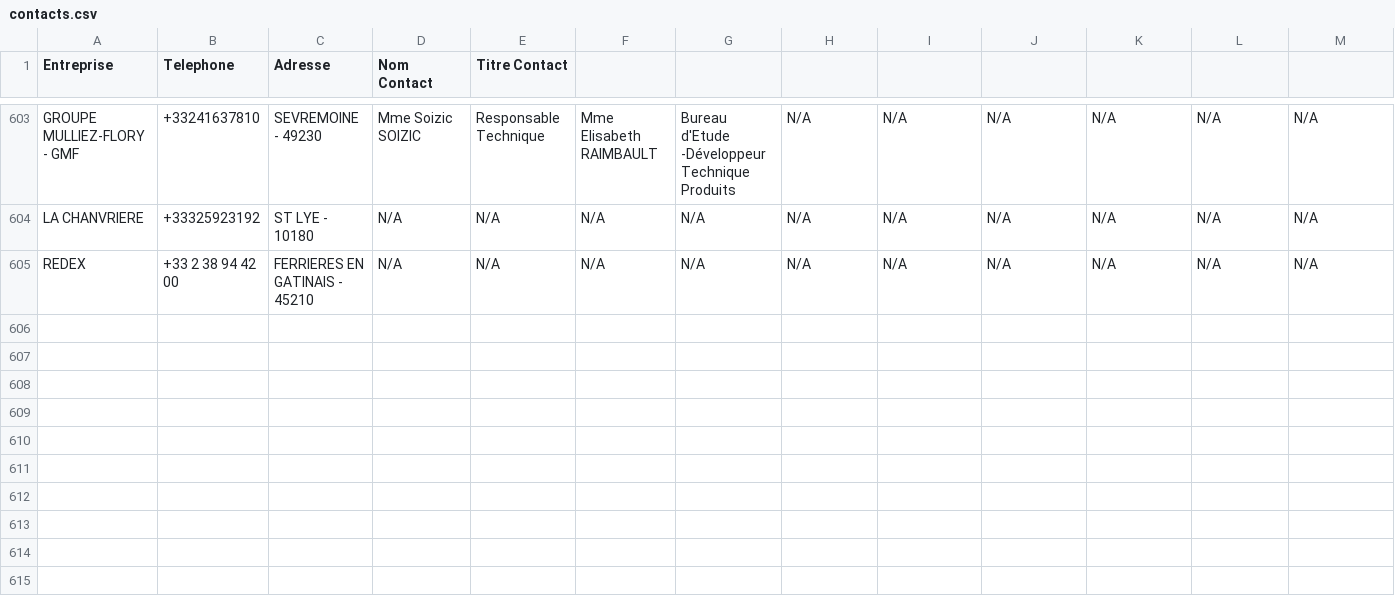
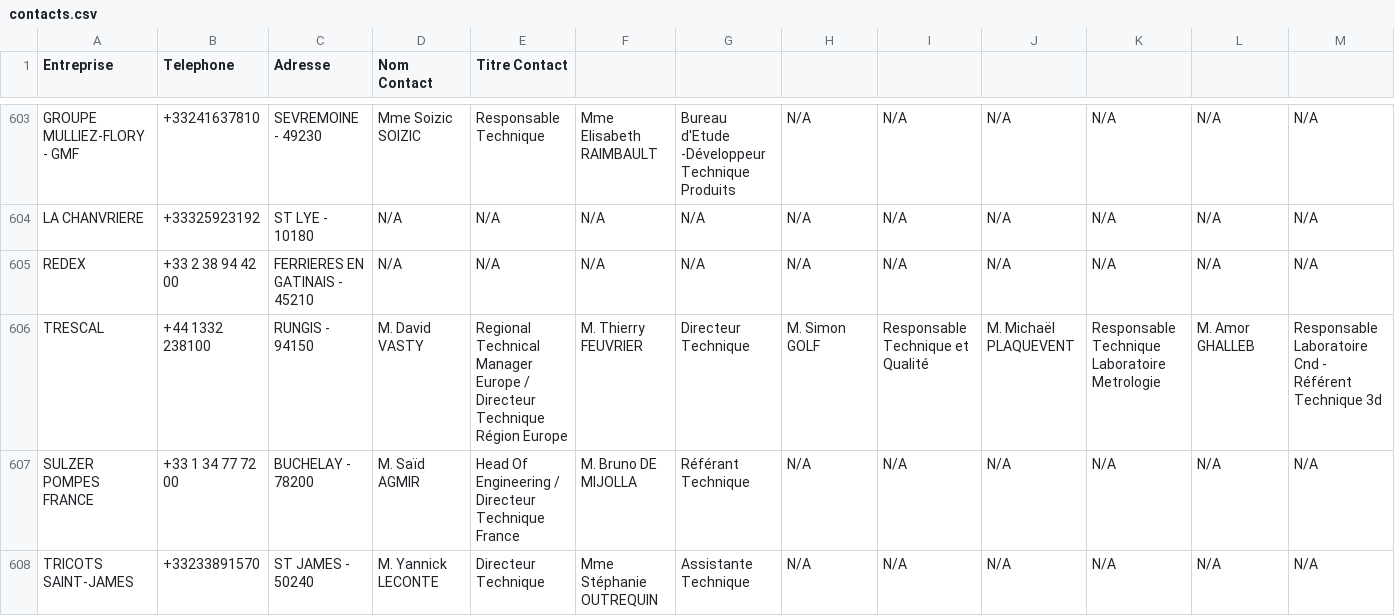
Before and after one commit to Nelboy10/botsparkline, a CSV file: contacts.csv, drawn as a sheet; only a part is shown, gaps mark what is left out; the diff names each change by its address in the sheet, - before the commit and + after, or states it on an @@ line.

```diff
--- a/contacts.csv
+++ b/contacts.csv
+row 606: TRESCAL | +44 1332 238100 | RUNGIS - 94150 | M. David VASTY | Regional Technical Manager Europe / Directeur Technique Région Europe | M. Thierry FEUVRIER | Directeur Technique | M. Simon GOLF | Responsable Technique et Qualité | M. Michaël PLAQUEVENT | Responsable Technique Laboratoire Metrologie | M. Amor GHALLEB | Responsable Laboratoire Cnd - Référent Technique 3d
+row 607: SULZER POMPES FRANCE | +33 1 34 77 72 00 | BUCHELAY - 78200 | M. Saïd AGMIR | Head Of Engineering / Directeur Technique France | M. Bruno DE MIJOLLA | Référant Technique | N/A | N/A | N/A | N/A | N/A | N/A
+row 608: TRICOTS SAINT-JAMES | +33233891570 | ST JAMES - 50240 | M. Yannick LECONTE | Directeur Technique | Mme Stéphanie OUTREQUIN | Assistante Technique | N/A | N/A | N/A | N/A | N/A | N/A
```
Also changed, not shown: 1 other file.
